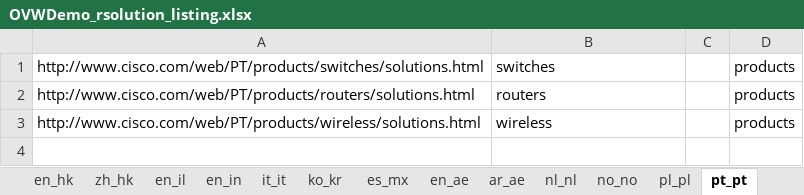
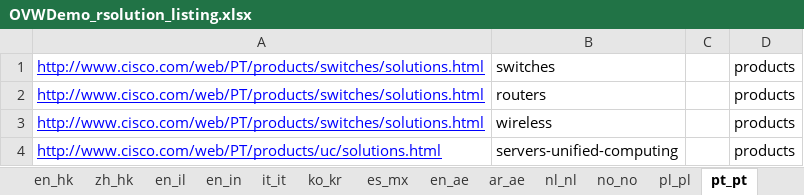
Before and after one commit to shreyabhatnagar/OVWMigration, an Excel workbook: docs/OVW Sheets/OVWDemo_rsolution_listing.xlsx, sheet pt_pt, drawn as a sheet; values as stored, in another font and other column widths than the file's, no borders; the diff names each change by its address in the sheet, - before the commit and + after, or states it on an @@ line.

```diff
--- a/docs/OVW Sheets/OVWDemo_rsolution_listing.xlsx (sheet pt_pt)
+++ b/docs/OVW Sheets/OVWDemo_rsolution_listing.xlsx (sheet pt_pt)
@@ A1:A3 underline: off → on, text colour: black → #0000FF @@
-A2: http://www.cisco.com/web/PT/products/routers/solutions.html
+A2: http://www.cisco.com/web/PT/products/switches/solutions.html
-A3: http://www.cisco.com/web/PT/products/wireless/solutions.html
+A3: http://www.cisco.com/web/PT/products/switches/solutions.html
+row 4: http://www.cisco.com/web/PT/products/uc/solutions.html | servers-unified-computing |  | products
```
Also changed, not shown: sheet de_at, sheet da_dk, sheet es_es, sheet zh_hk, sheet th_th, sheet pl_pl, 33 more sheets, docs/OVW Sheets/OVMDemo-RProductListing.xlsx, docs/OVW Sheets/OVWDemo_RServiceListing.xlsx, 5 other files.
